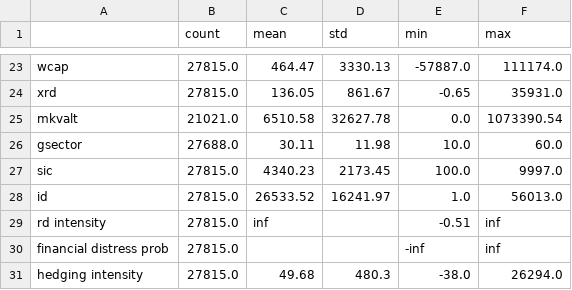
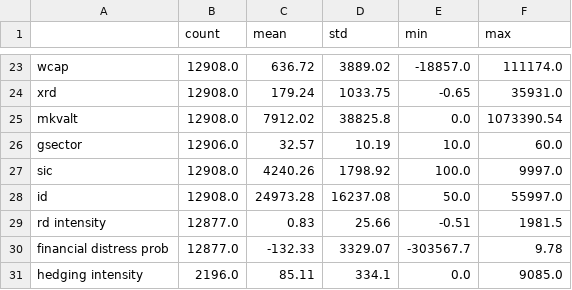
Before and after one commit to Betty099/thesis_data, a CSV file: descriptives_statistics.csv, drawn as a sheet; only a part is shown, gaps mark what is left out; the diff covers the shown part only; the diff names each change by its address in the sheet, - before the commit and + after, or states it on an @@ line.

```diff
--- a/descriptives_statistics.csv
+++ b/descriptives_statistics.csv
-B23:B24 (count): 27815.0
+B23:B24 (count): 12908.0
-C23 (mean): 464.47
+C23 (mean): 636.72
-D23 (std): 3330.13
+D23 (std): 3889.02
-E23 (min): -57887.0
+E23 (min): -18857.0
-C24 (mean): 136.05
+C24 (mean): 179.24
-D24 (std): 861.67
+D24 (std): 1033.75
-B25 (count): 21021.0
+B25 (count): 12908.0
-C25 (mean): 6510.58
+C25 (mean): 7912.02
-D25 (std): 32627.78
+D25 (std): 38825.8
-B26 (count): 27688.0
+B26 (count): 12906.0
-C26 (mean): 30.11
+C26 (mean): 32.57
-D26 (std): 11.98
+D26 (std): 10.19
-B27:B28 (count): 27815.0
+B27:B28 (count): 12908.0
-C27 (mean): 4340.23
+C27 (mean): 4240.26
-D27 (std): 2173.45
+D27 (std): 1798.92
-C28 (mean): 26533.52
+C28 (mean): 24973.28
-D28 (std): 16241.97
+D28 (std): 16237.08
-E28 (min): 1.0
+E28 (min): 50.0
-F28 (max): 56013.0
+F28 (max): 55997.0
-B29:B30 (count): 27815.0
+B29:B30 (count): 12877.0
-C29 (mean): inf
+C29 (mean): 0.83
-D29 (std): (empty)
+D29 (std): 25.66
-F29 (max): inf
+F29 (max): 1981.5
-C30 (mean): (empty)
+C30 (mean): -132.33
-D30 (std): (empty)
+D30 (std): 3329.07
-E30 (min): -inf
+E30 (min): -303567.7
-F30 (max): inf
+F30 (max): 9.78
-B31 (count): 27815.0
+B31 (count): 2196.0
-C31 (mean): 49.68
+C31 (mean): 85.11
-D31 (std): 480.3
+D31 (std): 334.1
-E31 (min): -38.0
+E31 (min): 0.0
-F31 (max): 26294.0
+F31 (max): 9085.0
```
Also changed, not shown: 129 edited cells elsewhere in this file, 2 other files.
